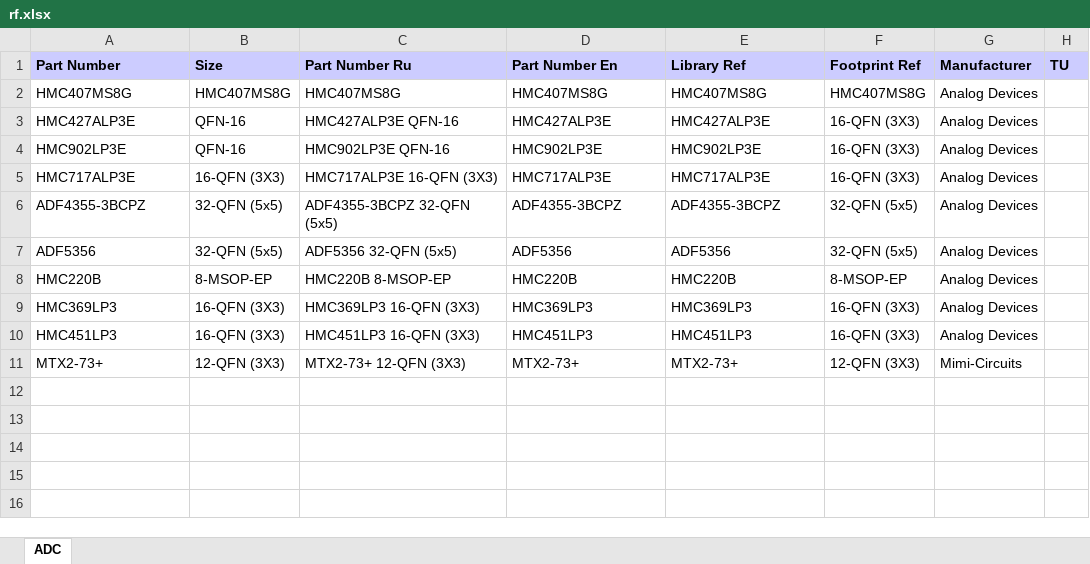
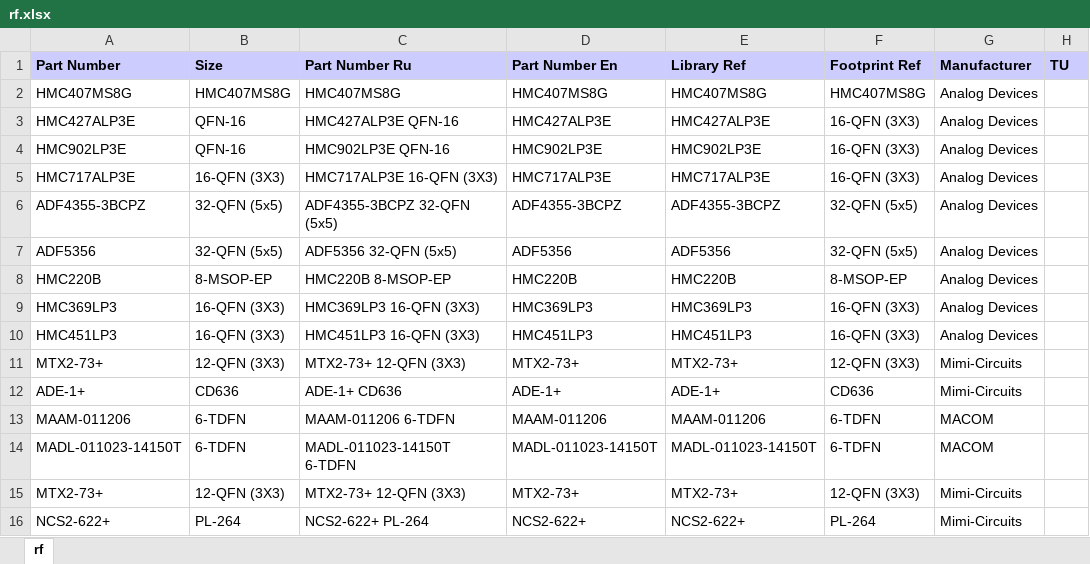
Before and after one commit to garou-g/elem_altium_db2, an Excel workbook: library/rf.xlsx, sheet rf, drawn as a sheet; values as stored, in another font and other column widths than the file's, no borders; the diff names each change by its address in the sheet, - before the commit and + after, or states it on an @@ line.

```diff
--- a/library/rf.xlsx (sheet rf)
+++ b/library/rf.xlsx (sheet rf)
-sheet tab: ADC
+sheet tab: rf
+row 12: ADE-1+ | CD636 | ADE-1+ CD636 | ADE-1+ | ADE-1+ | CD636 | Mimi-Circuits
+row 13: MAAM-011206 | 6-TDFN | MAAM-011206 6-TDFN | MAAM-011206 | MAAM-011206 | 6-TDFN | MACOM
+row 14: MADL-011023-14150T | 6-TDFN | MADL-011023-14150T 6-TDFN | MADL-011023-14150T | MADL-011023-14150T | 6-TDFN | MACOM
+row 15: MTX2-73+ | 12-QFN (3Х3) | MTX2-73+ 12-QFN (3Х3) | MTX2-73+ | MTX2-73+ | 12-QFN (3Х3) | Mimi-Circuits
+row 16: NCS2-622+ | PL-264 | NCS2-622+ PL-264 | NCS2-622+ | NCS2-622+ | PL-264 | Mimi-Circuits
```
Also changed, not shown: 2 other files.
